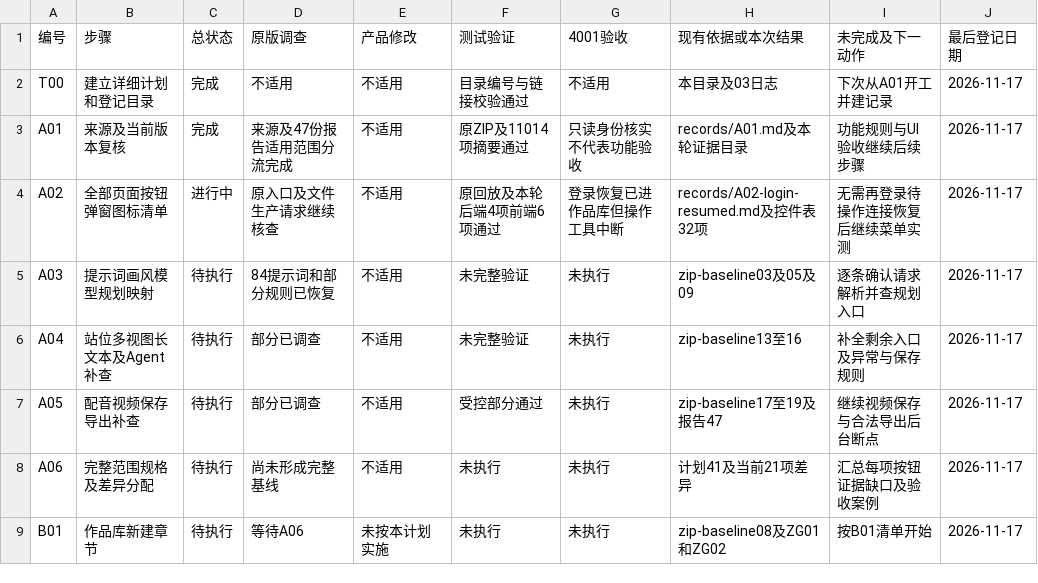
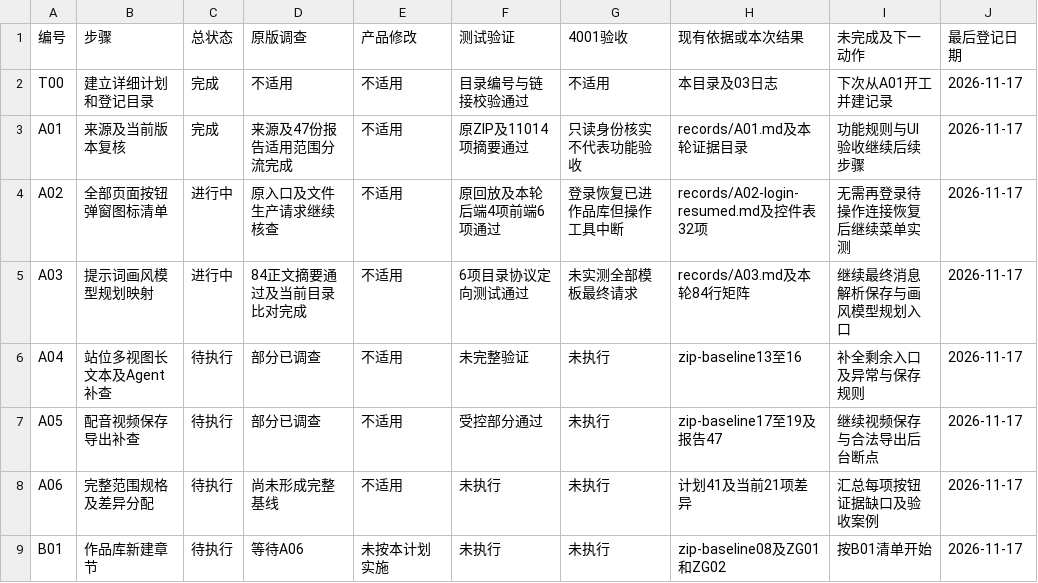
Before and after one commit to cui1112233/yizhanchengming-xin, a CSV file: docs/specs/cm-screenplay-reconstruction/execution-tracker/02-步骤状态登记.csv, drawn as a sheet; only a part is shown.

Commit message:
docs: audit ZIP prompt coverage and advance tracker A03

```diff
--- a/docs/specs/cm-screenplay-reconstruction/execution-tracker/02-步骤状态登记.csv
+++ b/docs/specs/cm-screenplay-reconstruction/execution-tracker/02-步骤状态登记.csv
@@ -4,3 +4,3 @@ A01,来源及当前版本复核,完成,来源及47份报告适用范围分流完
 A02,全部页面按钮弹窗图标清单,进行中,原入口及文件生产请求继续核查,不适用,原回放及本轮后端4项前端6项通过,登录恢复已进作品库但操作工具中断,records/A02-login-resumed.md及控件表32项,无需再登录待操作连接恢复后继续菜单实测,2026-11-17
-A03,提示词画风模型规划映射,待执行,84提示词和部分规则已恢复,不适用,未完整验证,未执行,zip-baseline03及05及09,逐条确认请求解析并查规划入口,2026-11-17
+A03,提示词画风模型规划映射,进行中,84正文摘要通过及当前目录比对完成,不适用,6项目录协议定向测试通过,未实测全部模板最终请求,records/A03.md及本轮84行矩阵,继续最终消息解析保存与画风模型规划入口,2026-11-17
 A04,站位多视图长文本及Agent补查,待执行,部分已调查,不适用,未完整验证,未执行,zip-baseline13至16,补全剩余入口及异常与保存规则,2026-11-17
```
Also changed, not shown: 3 other files.
